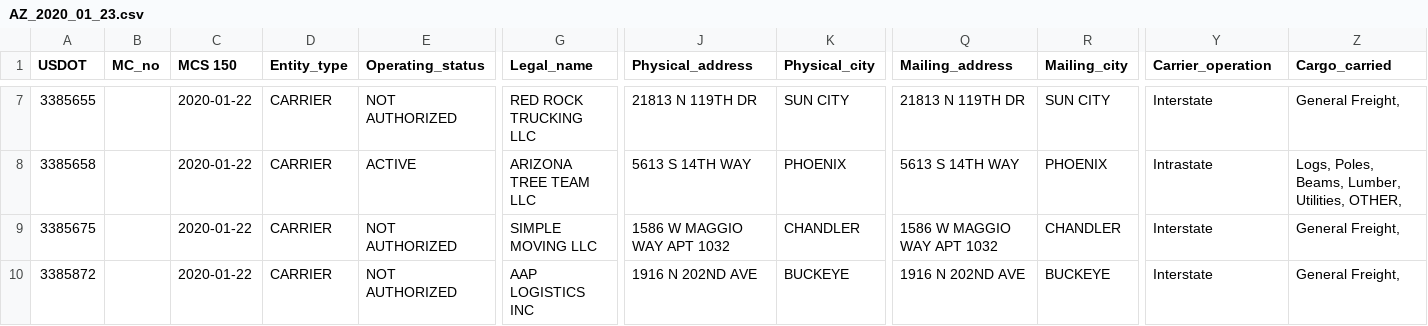
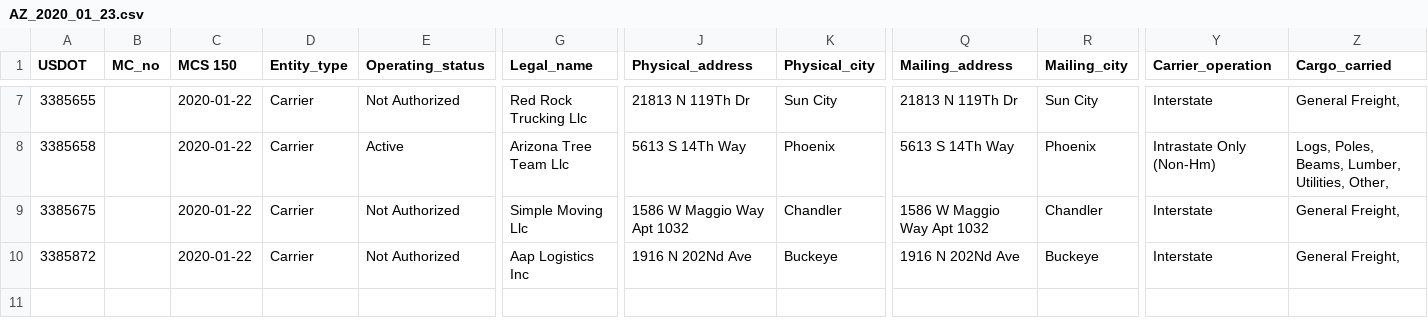
Before and after one commit to MikeDiala/MikeandRaj, a CSV file: data/AZ_2020_01_23.csv, drawn as a sheet; only a part is shown, gaps mark what is left out; the diff covers the shown part only; the diff names each change by its address in the sheet, - before the commit and + after, or states it on an @@ line.

```diff
--- a/data/AZ_2020_01_23.csv
+++ b/data/AZ_2020_01_23.csv
-D7:D10 (Entity_type): CARRIER
+D7:D10 (Entity_type): Carrier
-E7 (Operating_status): NOT AUTHORIZED
+E7 (Operating_status): Not Authorized
-G7 (Legal_name): RED ROCK TRUCKING LLC
+G7 (Legal_name): Red Rock Trucking Llc
-J7 (Physical_address): 21813 N 119TH DR
+J7 (Physical_address): 21813 N 119Th Dr
-K7 (Physical_city): SUN CITY
+K7 (Physical_city): Sun City
-Q7 (Mailing_address): 21813 N 119TH DR
+Q7 (Mailing_address): 21813 N 119Th Dr
-R7 (Mailing_city): SUN CITY
+R7 (Mailing_city): Sun City
-E8 (Operating_status): ACTIVE
+E8 (Operating_status): Active
-G8 (Legal_name): ARIZONA TREE TEAM LLC
+G8 (Legal_name): Arizona Tree Team Llc
-J8 (Physical_address): 5613 S 14TH WAY
+J8 (Physical_address): 5613 S 14Th Way
-K8 (Physical_city): PHOENIX
+K8 (Physical_city): Phoenix
-Q8 (Mailing_address): 5613 S 14TH WAY
+Q8 (Mailing_address): 5613 S 14Th Way
-R8 (Mailing_city): PHOENIX
+R8 (Mailing_city): Phoenix
-Y8 (Carrier_operation): Intrastate
+Y8 (Carrier_operation): Intrastate Only (Non-Hm)
-Z8 (Cargo_carried): Logs, Poles, Beams, Lumber, Utilities, OTHER,
+Z8 (Cargo_carried): Logs, Poles, Beams, Lumber, Utilities, Other,
-E9:E10 (Operating_status): NOT AUTHORIZED
+E9:E10 (Operating_status): Not Authorized
-G9 (Legal_name): SIMPLE MOVING LLC
+G9 (Legal_name): Simple Moving Llc
-J9 (Physical_address): 1586 W MAGGIO WAY APT 1032
+J9 (Physical_address): 1586 W Maggio Way Apt 1032
-K9 (Physical_city): CHANDLER
+K9 (Physical_city): Chandler
-Q9 (Mailing_address): 1586 W MAGGIO WAY APT 1032
+Q9 (Mailing_address): 1586 W Maggio Way Apt 1032
-R9 (Mailing_city): CHANDLER
+R9 (Mailing_city): Chandler
-G10 (Legal_name): AAP LOGISTICS INC
+G10 (Legal_name): Aap Logistics Inc
-J10 (Physical_address): 1916 N 202ND AVE
+J10 (Physical_address): 1916 N 202Nd Ave
-K10 (Physical_city): BUCKEYE
+K10 (Physical_city): Buckeye
-Q10 (Mailing_address): 1916 N 202ND AVE
+Q10 (Mailing_address): 1916 N 202Nd Ave
-R10 (Mailing_city): BUCKEYE
+R10 (Mailing_city): Buckeye
```
Also changed, not shown: 39 edited cells elsewhere in this file, data/CA_2020_01_23.csv, data/TX_2020_01_23.csv, 1 other file.
